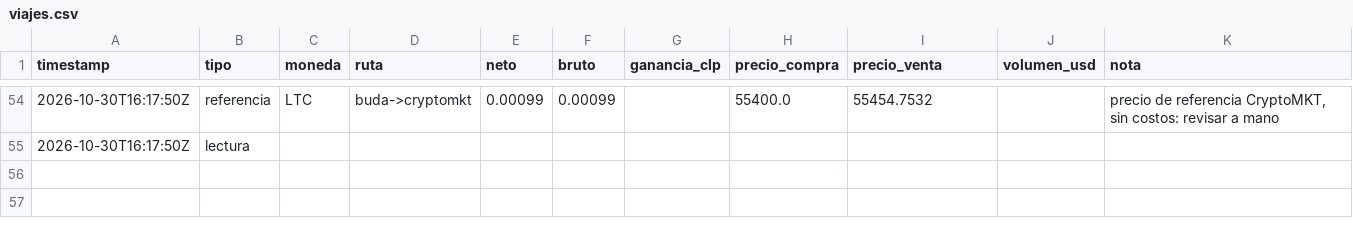
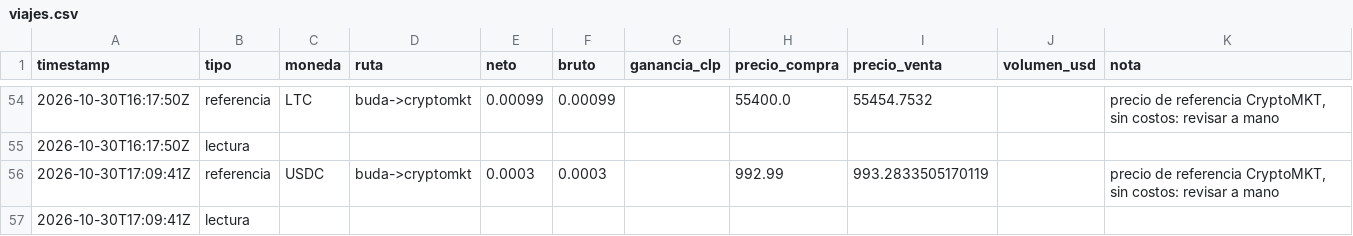
Before and after one commit to puribeg-maker/Arbitraje, a CSV file: viajes/data/viajes.csv, drawn as a sheet; only a part is shown, gaps mark what is left out.

```diff
--- a/viajes/data/viajes.csv
+++ b/viajes/data/viajes.csv
@@ -55 +55,3 @@ timestamp,tipo,moneda,ruta,neto,bruto,ganancia_clp,precio_compra,precio_venta,vo
 2026-10-30T16:17:50Z,lectura,,,,,,,,,
+2026-10-30T17:09:41Z,referencia,USDC,buda->cryptomkt,0.0003,0.0003,,992.99,993.2833505170119,,"precio de referencia CryptoMKT, sin costos: revisar a mano"
+2026-10-30T17:09:41Z,lectura,,,,,,,,,
```
